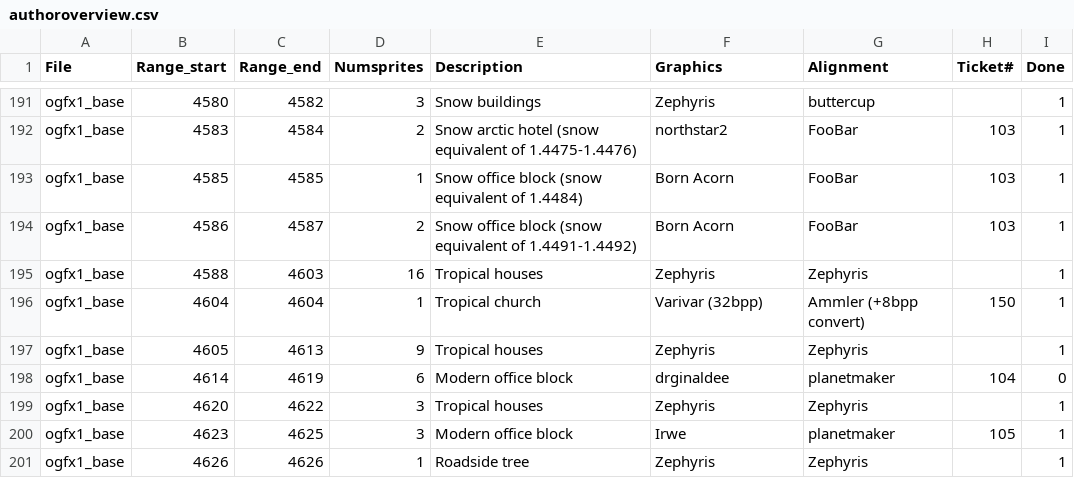
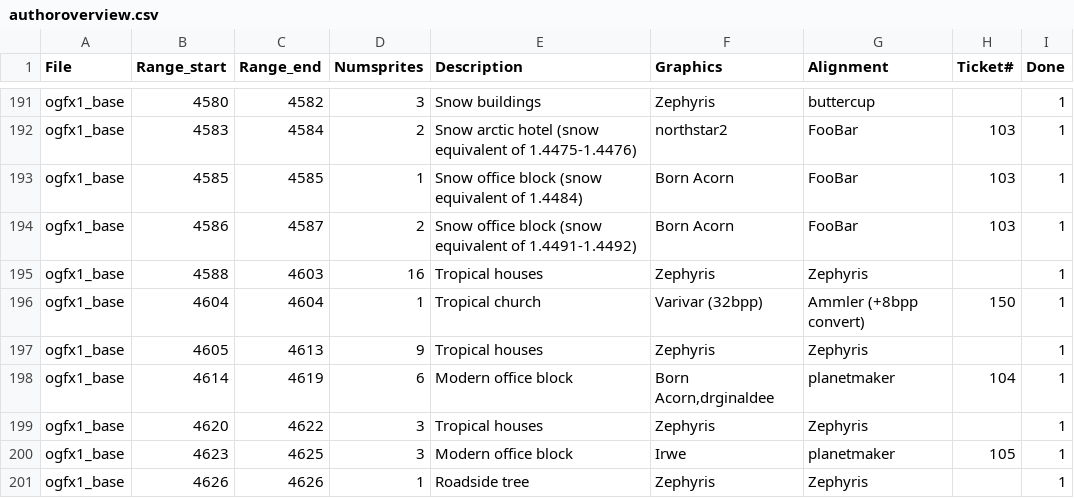
Before and after one commit to OpenTTD/OpenGFX, a CSV file: docs/authoroverview.csv, drawn as a sheet; only a part is shown, gaps mark what is left out.

Commit message:
Feature: First construction stage of two-tile tower in tropical climate (Graphics by Born Acorn, closes #104)

```diff
--- a/docs/authoroverview.csv
+++ b/docs/authoroverview.csv
@@ -197,3 +197,3 @@ ogfx1_base;4604;4604;1;Tropical church;Varivar (32bpp);Ammler (+8bpp convert);15
 ogfx1_base;4605;4613;9;Tropical houses;Zephyris;Zephyris;;1
-ogfx1_base;4614;4619;6;Modern office block;drginaldee;planetmaker;104;0
+ogfx1_base;4614;4619;6;Modern office block;Born Acorn,drginaldee;planetmaker;104;1
 ogfx1_base;4620;4622;3;Tropical houses;Zephyris;Zephyris;;1
```
Also changed, not shown: 2 other files.
